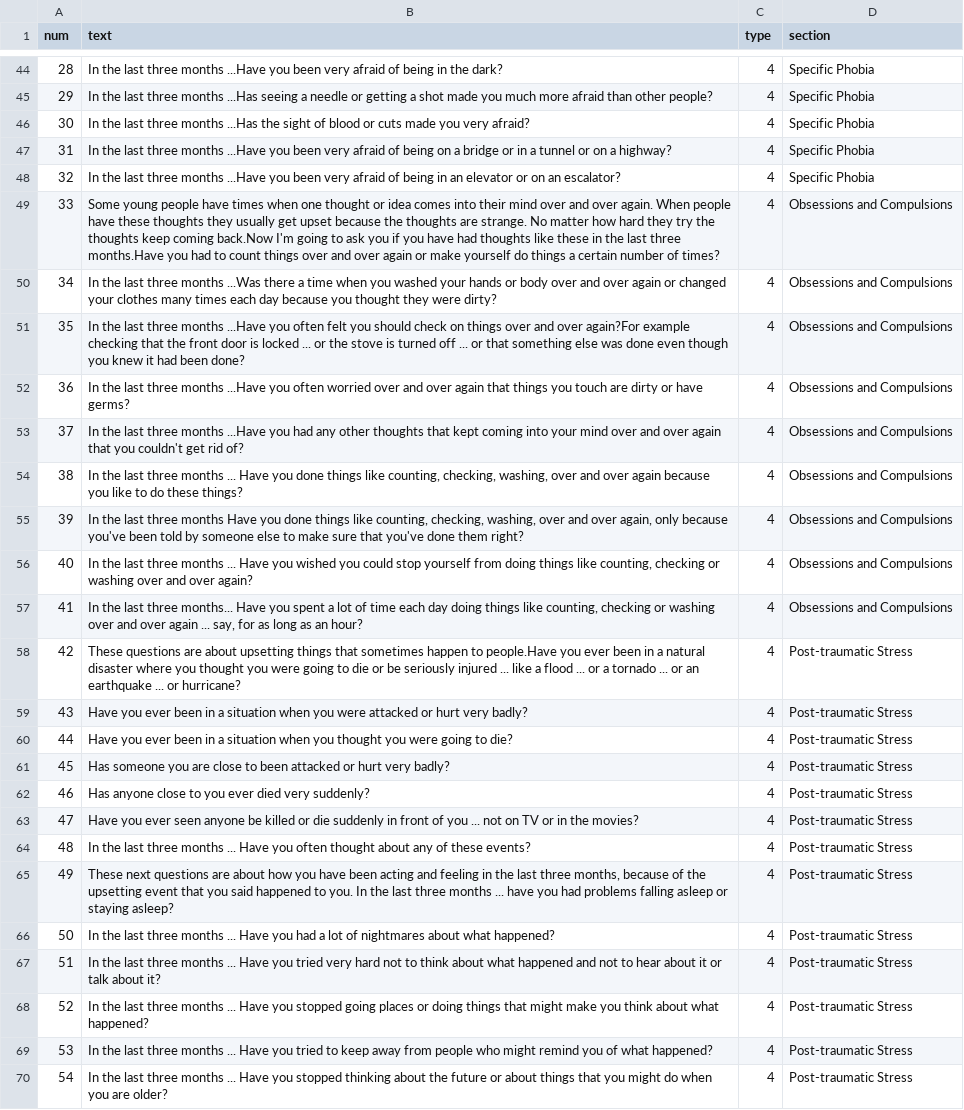
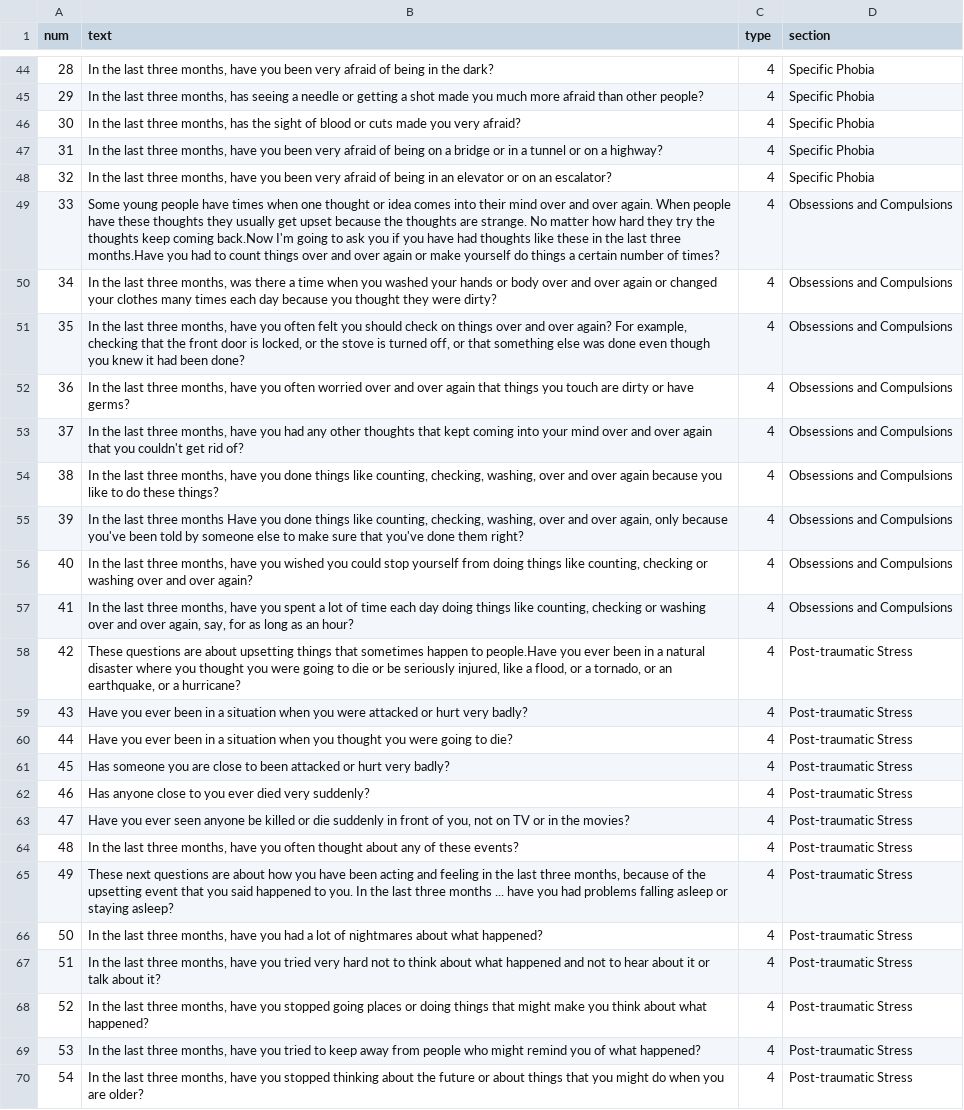
Before and after one commit to kevzhai/teen-screen, a CSV file: private/questions.csv, drawn as a sheet; only a part is shown, gaps mark what is left out; the diff covers the shown part only; the diff names each change by its address in the sheet, - before the commit and + after, or states it on an @@ line.

```diff
--- a/private/questions.csv
+++ b/private/questions.csv
-B44 (text): …last three months ...Have you been…
+B44 (text): …last three months, have you been…
-B45 (text): …last three months ...Has seeing a…
+B45 (text): …last three months, has seeing a…
-B46 (text): …last three months ...Has the sight…
+B46 (text): …last three months, has the sight…
-B47 (text): …last three months ...Have you been…
+B47 (text): …last three months, have you been…
-B48 (text): …last three months ...Have you been…
+B48 (text): …last three months, have you been…
-B50 (text): …last three months ...Was there a…
+B50 (text): …last three months, was there a…
-B51 (text): …last three months ...Have you often felt you should check on things over and over again?For example checking that the front door is locked ... or the stove is turned off ... or that…
+B51 (text): …last three months, have you often felt you should check on things over and over again? For example, checking that the front door is locked, or the stove is turned off, or that…
-B52 (text): …last three months ...Have you often…
+B52 (text): …last three months, have you often…
-B53 (text): …last three months ...Have you had…
+B53 (text): …last three months, have you had…
-B54 (text): …last three months ... Have you done…
+B54 (text): …last three months, have you done…
-B56 (text): …last three months ... Have you wished…
+B56 (text): …last three months, have you wished…
-B57 (text): …last three months... Have you spent a lot of time each day doing things like counting, checking or washing over and over again ... say, for…
+B57 (text): …last three months, have you spent a lot of time each day doing things like counting, checking or washing over and over again, say, for…
-B58 (text): …be seriously injured ... like a flood ... or a tornado ... or an earthquake ... or hurricane?
+B58 (text): …be seriously injured, like a flood, or a tornado, or an earthquake, or a hurricane?
-B63 (text): …front of you ... not on…
+B63 (text): …front of you, not on…
-B64 (text): …last three months ... Have you often…
+B64 (text): …last three months, have you often…
-B66 (text): …last three months ... Have you had…
+B66 (text): …last three months, have you had…
-B67 (text): …last three months ... Have you tried…
+B67 (text): …last three months, have you tried…
-B68 (text): …last three months ... Have you stopped…
+B68 (text): …last three months, have you stopped…
-B69 (text): …last three months ... Have you tried…
+B69 (text): …last three months, have you tried…
-B70 (text): …last three months ... Have you stopped…
+B70 (text): …last three months, have you stopped…
```
Also changed, not shown: 85 edited cells elsewhere in this file.
